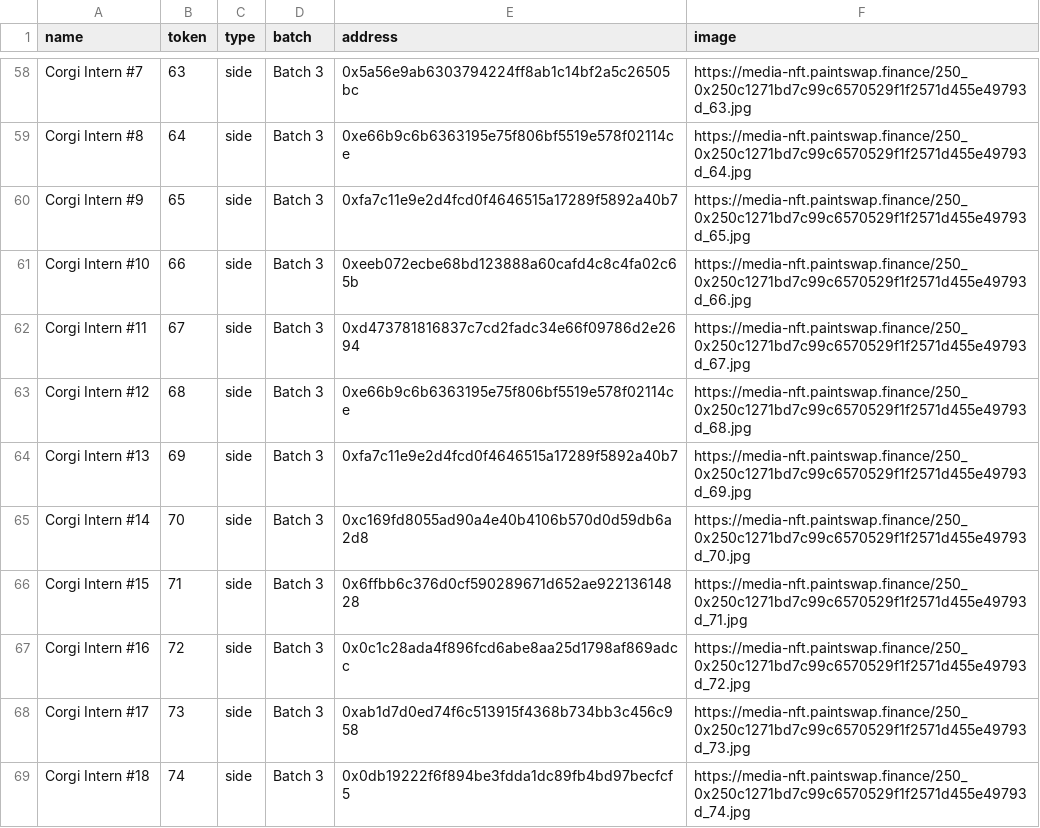
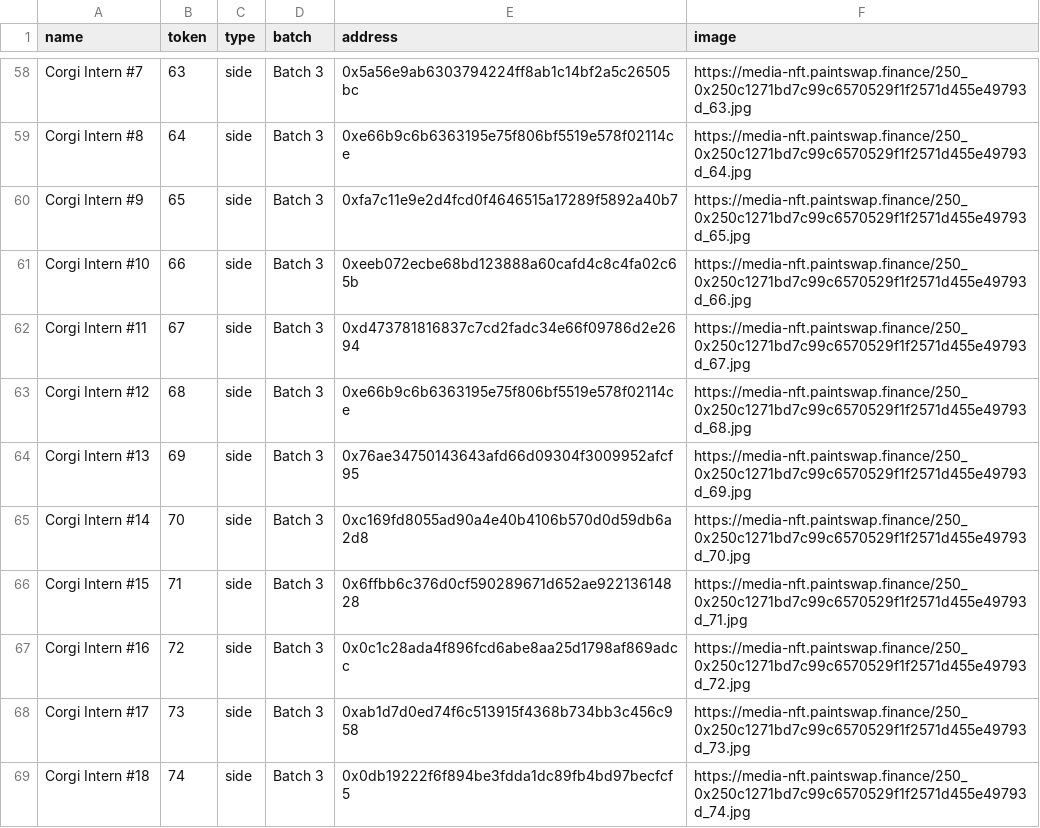
Before and after one commit to ALMIGHTYABE/FTM-Corgis-Tracker, a CSV file: data/corgis.csv, drawn as a sheet; only a part is shown, gaps mark what is left out.

```diff
--- a/data/corgis.csv
+++ b/data/corgis.csv
@@ -63,3 +63,3 @@ Corgi Intern #11,67,side,Batch 3,0xd473781816837c7cd2fadc34e66f09786d2e2694,http
 Corgi Intern #12,68,side,Batch 3,0xe66b9c6b6363195e75f806bf5519e578f02114ce,https://media-nft.paintswap.finance/250_0x250c1271bd7c99c6570529f1f2571d455e49793d_68.jpg
-Corgi Intern #13,69,side,Batch 3,0xfa7c11e9e2d4fcd0f4646515a17289f5892a40b7,https://media-nft.paintswap.finance/250_0x250c1271bd7c99c6570529f1f2571d455e49793d_69.jpg
+Corgi Intern #13,69,side,Batch 3,0x76ae34750143643afd66d09304f3009952afcf95,https://media-nft.paintswap.finance/250_0x250c1271bd7c99c6570529f1f2571d455e49793d_69.jpg
 Corgi Intern #14,70,side,Batch 3,0xc169fd8055ad90a4e40b4106b570d0d59db6a2d8,https://media-nft.paintswap.finance/250_0x250c1271bd7c99c6570529f1f2571d455e49793d_70.jpg
```
Also changed, not shown: data/Address List.csv, data/Sides Batch Wise.csv, 1 other file.
